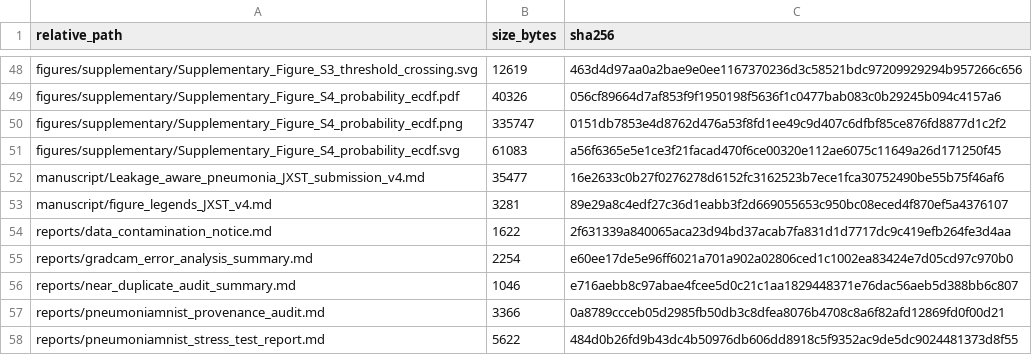
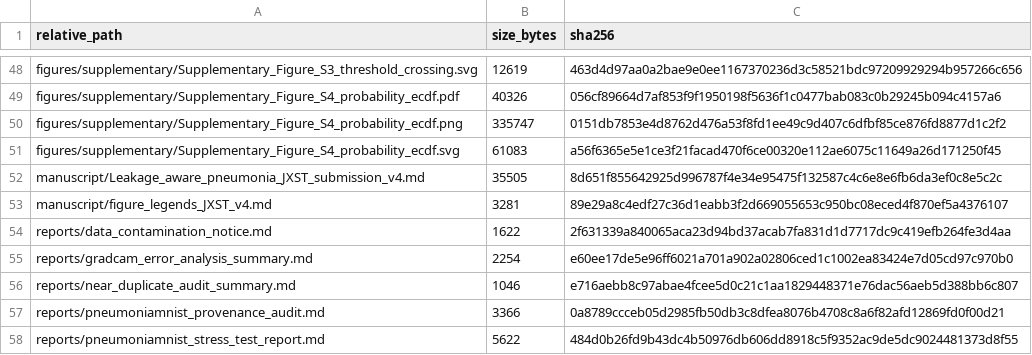
Before and after one commit to Bizhi-Wei/chest-radiographs, a CSV file: release_file_manifest.csv, drawn as a sheet; only a part is shown, gaps mark what is left out.

```diff
--- a/release_file_manifest.csv
+++ b/release_file_manifest.csv
@@ -51,3 +51,3 @@ figures/supplementary/Supplementary_Figure_S4_probability_ecdf.png,335747,0151db
 figures/supplementary/Supplementary_Figure_S4_probability_ecdf.svg,61083,a56f6365e5e1ce3f21facad470f6ce00320e112ae6075c11649a26d171250f45
-manuscript/Leakage_aware_pneumonia_JXST_submission_v4.md,35477,16e2633c0b27f0276278d6152fc3162523b7ece1fca30752490be55b75f46af6
+manuscript/Leakage_aware_pneumonia_JXST_submission_v4.md,35505,8d651f855642925d996787f4e34e95475f132587c4c6e8e6fb6da3ef0c8e5c2c
 manuscript/figure_legends_JXST_v4.md,3281,89e29a8c4edf27c36d1eabb3f2d669055653c950bc08eced4f870ef5a4376107
```
Also changed, not shown: 1 other file.
